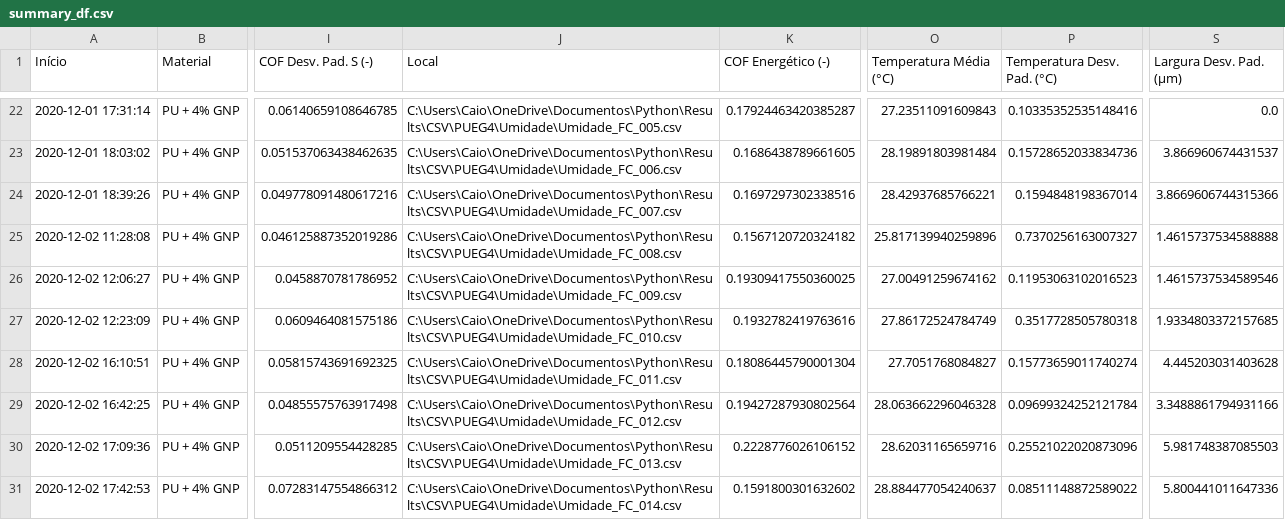
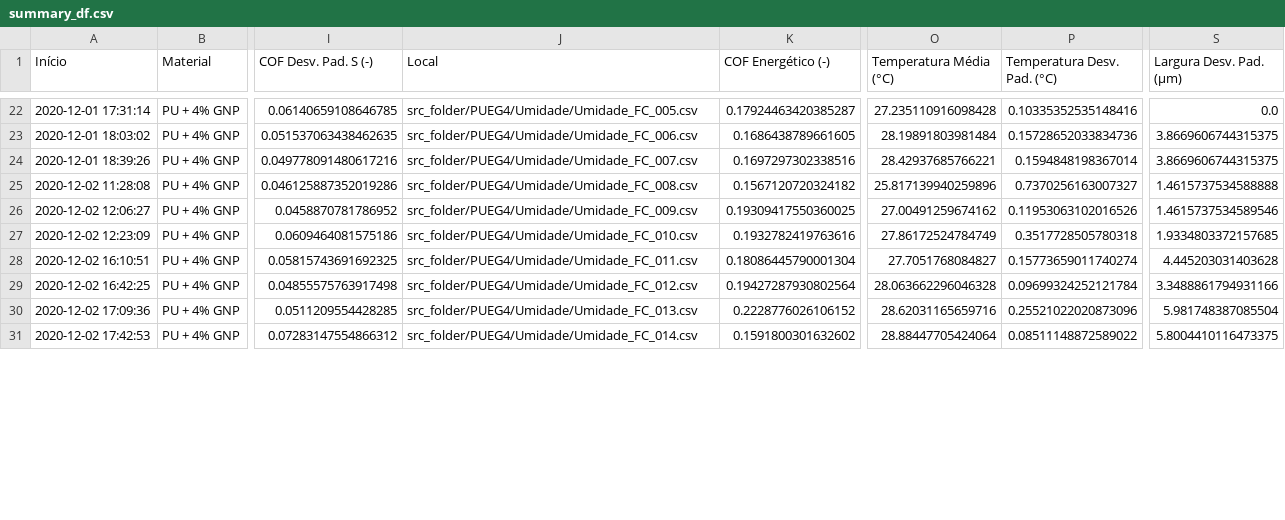
Before and after one commit to caio-valente/jupyter, a CSV file: jupyter-notebooks/src/summary_df.csv, drawn as a sheet; only a part is shown, gaps mark what is left out; the diff covers the shown part only; the diff names each change by its address in the sheet, - before the commit and + after, or states it on an @@ line.

```diff
--- a/jupyter-notebooks/src/summary_df.csv
+++ b/jupyter-notebooks/src/summary_df.csv
-J22 (Local): C:\Users\Caio\OneDrive\Documentos\Python\Results\CSV\PUEG4\Umidade\Umidade_FC_005.csv
+J22 (Local): src_folder/PUEG4/Umidade/Umidade_FC_005.csv
-O22 (Temperatura Média (°C)): 27.23511091609843
+O22 (Temperatura Média (°C)): 27.235110916098428
-J23 (Local): C:\Users\Caio\OneDrive\Documentos\Python\Results\CSV\PUEG4\Umidade\Umidade_FC_006.csv
+J23 (Local): src_folder/PUEG4/Umidade/Umidade_FC_006.csv
-S23 (Largura Desv. Pad. (µm)): 3.866960674431537
+S23 (Largura Desv. Pad. (µm)): 3.8669606744315375
-J24 (Local): C:\Users\Caio\OneDrive\Documentos\Python\Results\CSV\PUEG4\Umidade\Umidade_FC_007.csv
+J24 (Local): src_folder/PUEG4/Umidade/Umidade_FC_007.csv
-S24 (Largura Desv. Pad. (µm)): 3.8669606744315366
+S24 (Largura Desv. Pad. (µm)): 3.8669606744315375
-J25 (Local): C:\Users\Caio\OneDrive\Documentos\Python\Results\CSV\PUEG4\Umidade\Umidade_FC_008.csv
+J25 (Local): src_folder/PUEG4/Umidade/Umidade_FC_008.csv
-J26 (Local): C:\Users\Caio\OneDrive\Documentos\Python\Results\CSV\PUEG4\Umidade\Umidade_FC_009.csv
+J26 (Local): src_folder/PUEG4/Umidade/Umidade_FC_009.csv
-P26 (Temperatura Desv. Pad. (°C)): 0.11953063102016523
+P26 (Temperatura Desv. Pad. (°C)): 0.11953063102016526
-J27 (Local): C:\Users\Caio\OneDrive\Documentos\Python\Results\CSV\PUEG4\Umidade\Umidade_FC_010.csv
+J27 (Local): src_folder/PUEG4/Umidade/Umidade_FC_010.csv
-J28 (Local): C:\Users\Caio\OneDrive\Documentos\Python\Results\CSV\PUEG4\Umidade\Umidade_FC_011.csv
+J28 (Local): src_folder/PUEG4/Umidade/Umidade_FC_011.csv
-J29 (Local): C:\Users\Caio\OneDrive\Documentos\Python\Results\CSV\PUEG4\Umidade\Umidade_FC_012.csv
+J29 (Local): src_folder/PUEG4/Umidade/Umidade_FC_012.csv
-J30 (Local): C:\Users\Caio\OneDrive\Documentos\Python\Results\CSV\PUEG4\Umidade\Umidade_FC_013.csv
+J30 (Local): src_folder/PUEG4/Umidade/Umidade_FC_013.csv
-S30 (Largura Desv. Pad. (µm)): 5.981748387085503
+S30 (Largura Desv. Pad. (µm)): 5.981748387085504
-J31 (Local): C:\Users\Caio\OneDrive\Documentos\Python\Results\CSV\PUEG4\Umidade\Umidade_FC_014.csv
+J31 (Local): src_folder/PUEG4/Umidade/Umidade_FC_014.csv
-O31 (Temperatura Média (°C)): 28.884477054240637
+O31 (Temperatura Média (°C)): 28.88447705424064
-S31 (Largura Desv. Pad. (µm)): 5.800441011647336
+S31 (Largura Desv. Pad. (µm)): 5.8004410116473375
```
Also changed, not shown: 73 edited cells elsewhere in this file, jupyter-notebooks/src/conductivity.csv, jupyter-notebooks/src/summary_df2.csv, 35 other files.
